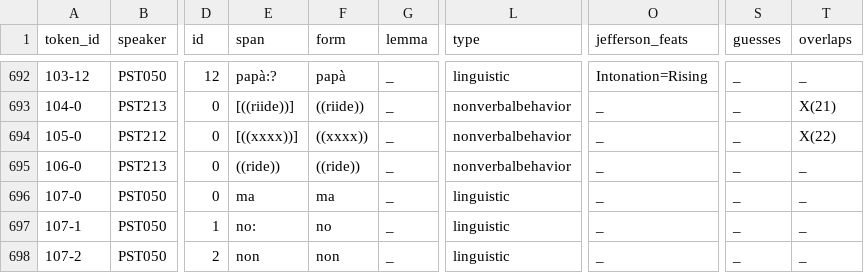
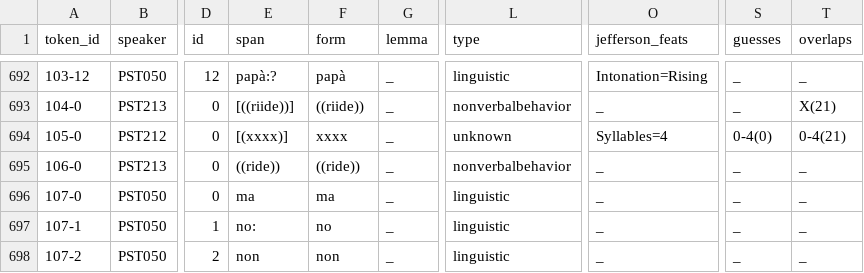
Before and after one commit to KIParla/Stra-ParlaTO, a TSV file: tsv/STIR019.vert.tsv, drawn as a sheet; only a part is shown, gaps mark what is left out; the diff names each change by its address in the sheet, - before the commit and + after, or states it on an @@ line.

```diff
--- a/tsv/STIR019.vert.tsv
+++ b/tsv/STIR019.vert.tsv
-E694 (span): [((xxxx))]
+E694 (span): [(xxxx)]
-F694 (form): ((xxxx))
+F694 (form): xxxx
-L694 (type): nonverbalbehavior
+L694 (type): unknown
-O694 (jefferson_feats): _
+O694 (jefferson_feats): Syllables=4
-S694 (guesses): _
+S694 (guesses): 0-4(0)
-T694 (overlaps): X(22)
+T694 (overlaps): 0-4(21)
```
Also changed, not shown: 3 other files.
